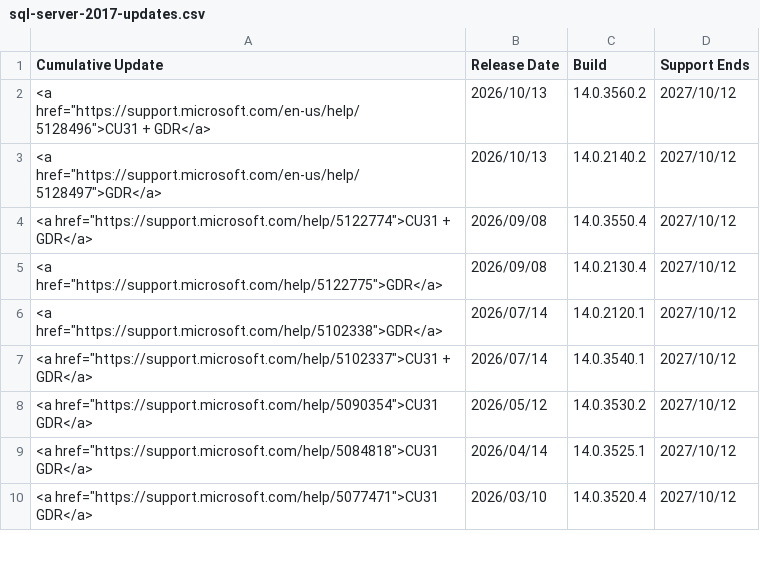
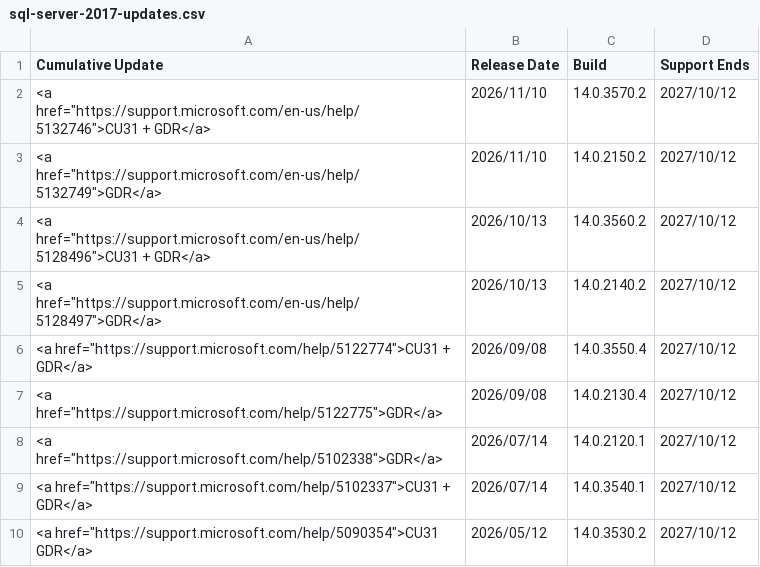
Before and after one commit to BrentOzarULTD/SQLServerUpdates.com, a CSV file: data/updates/sql-server-2017-updates.csv, drawn as a sheet; only a part is shown; the shorter side is filled out with more unchanged rows; the diff names each change by its address in the sheet, - before the commit and + after, or states it on an @@ line.

```diff
--- a/data/updates/sql-server-2017-updates.csv
+++ b/data/updates/sql-server-2017-updates.csv
+row 2: <a href="https://support.microsoft.com/en-us/help/5132746">CU31 + GDR</a> | 2026/11/10 | 14.0.3570.2 | 2027/10/12
+row 3: <a href="https://support.microsoft.com/en-us/help/5132749">GDR</a> | 2026/11/10 | 14.0.2150.2 | 2027/10/12
```
Also changed, not shown: data/updates/sql-server-2019-updates.csv, data/updates/sql-server-2022-updates.csv, 2 other files.
